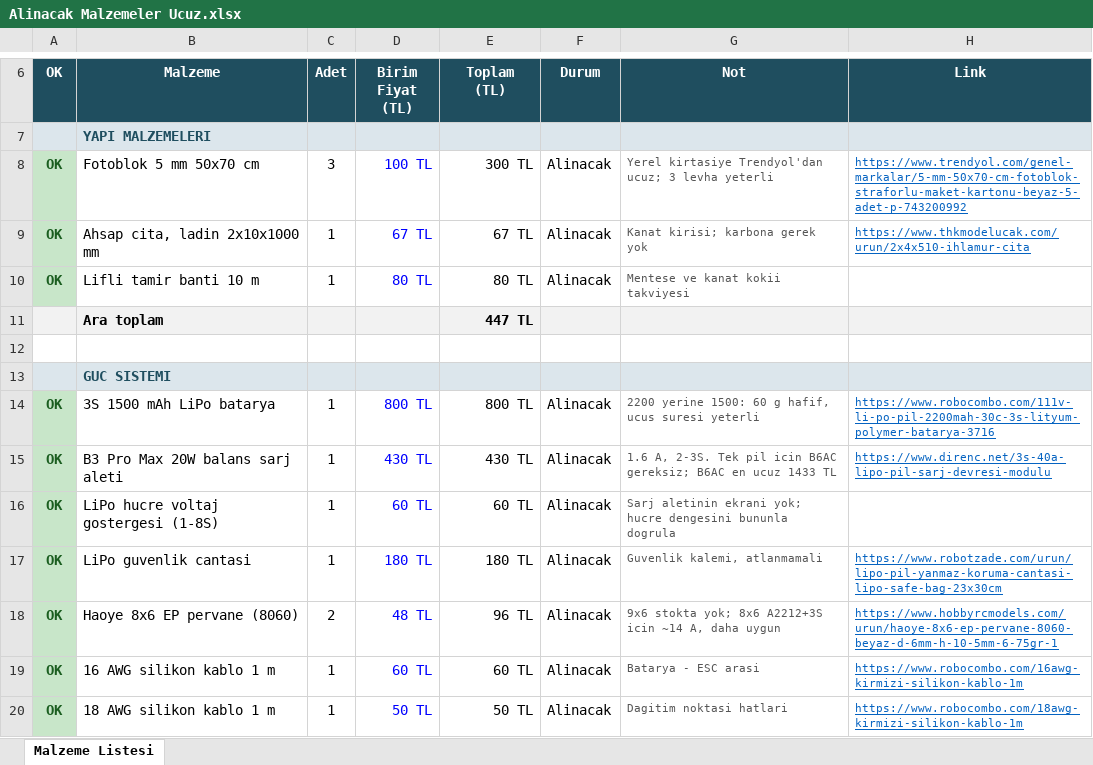
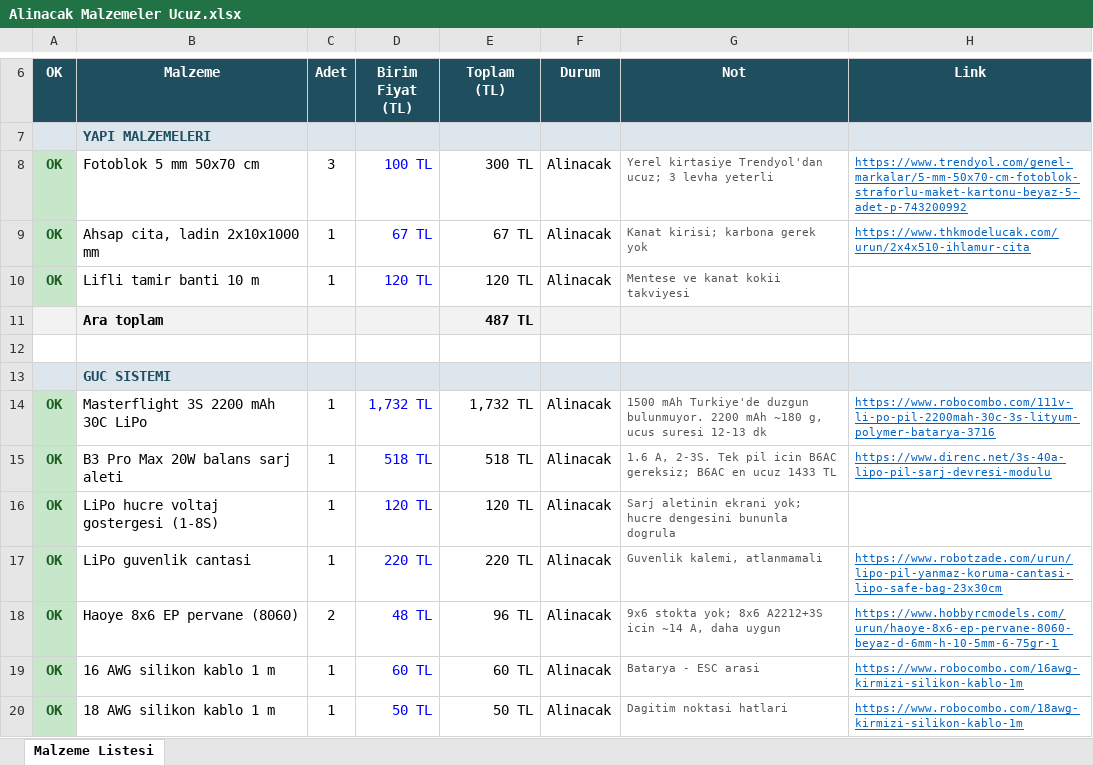
Before and after one commit to erayfazilordanuc/rc-plane, an Excel workbook: Alinacak Malzemeler Ucuz.xlsx, sheet Malzeme Listesi, drawn as a sheet; only a part is shown, gaps mark what is left out; values as stored, in another font and other column widths than the file's, no borders; the diff covers the shown part only; the diff names each change by its address in the sheet, - before the commit and + after, or states it on an @@ line.

Commit message:
malzemeler güncellendi

```diff
--- a/Alinacak Malzemeler Ucuz.xlsx (sheet Malzeme Listesi)
+++ b/Alinacak Malzemeler Ucuz.xlsx (sheet Malzeme Listesi)
-D10 (Birim Fiyat (TL)): 80 TL
+D10 (Birim Fiyat (TL)): 120 TL
-E10 (Toplam (TL)): 80 TL
+E10 (Toplam (TL)): 120 TL
-E11 (Toplam (TL)): 447 TL
+E11 (Toplam (TL)): 487 TL
-B14 (Malzeme): 3S 1500 mAh LiPo batarya
+B14 (Malzeme): Masterflight 3S 2200 mAh 30C LiPo
-D14 (Birim Fiyat (TL)): 800 TL
+D14 (Birim Fiyat (TL)): 1,732 TL
-E14 (Toplam (TL)): 800 TL
+E14 (Toplam (TL)): 1,732 TL
-G14 (Not): 2200 yerine 1500: 60 g hafif, ucus suresi yeterli
+G14 (Not): 1500 mAh Turkiye'de duzgun bulunmuyor. 2200 mAh ~180 g, ucus suresi 12-13 dk
-D15 (Birim Fiyat (TL)): 430 TL
+D15 (Birim Fiyat (TL)): 518 TL
-E15 (Toplam (TL)): 430 TL
+E15 (Toplam (TL)): 518 TL
-D16 (Birim Fiyat (TL)): 60 TL
+D16 (Birim Fiyat (TL)): 120 TL
-E16 (Toplam (TL)): 60 TL
+E16 (Toplam (TL)): 120 TL
-D17 (Birim Fiyat (TL)): 180 TL
+D17 (Birim Fiyat (TL)): 220 TL
-E17 (Toplam (TL)): 180 TL
+E17 (Toplam (TL)): 220 TL
```
Also changed, not shown: 16 edited cells and cell formats elsewhere in this sheet.
